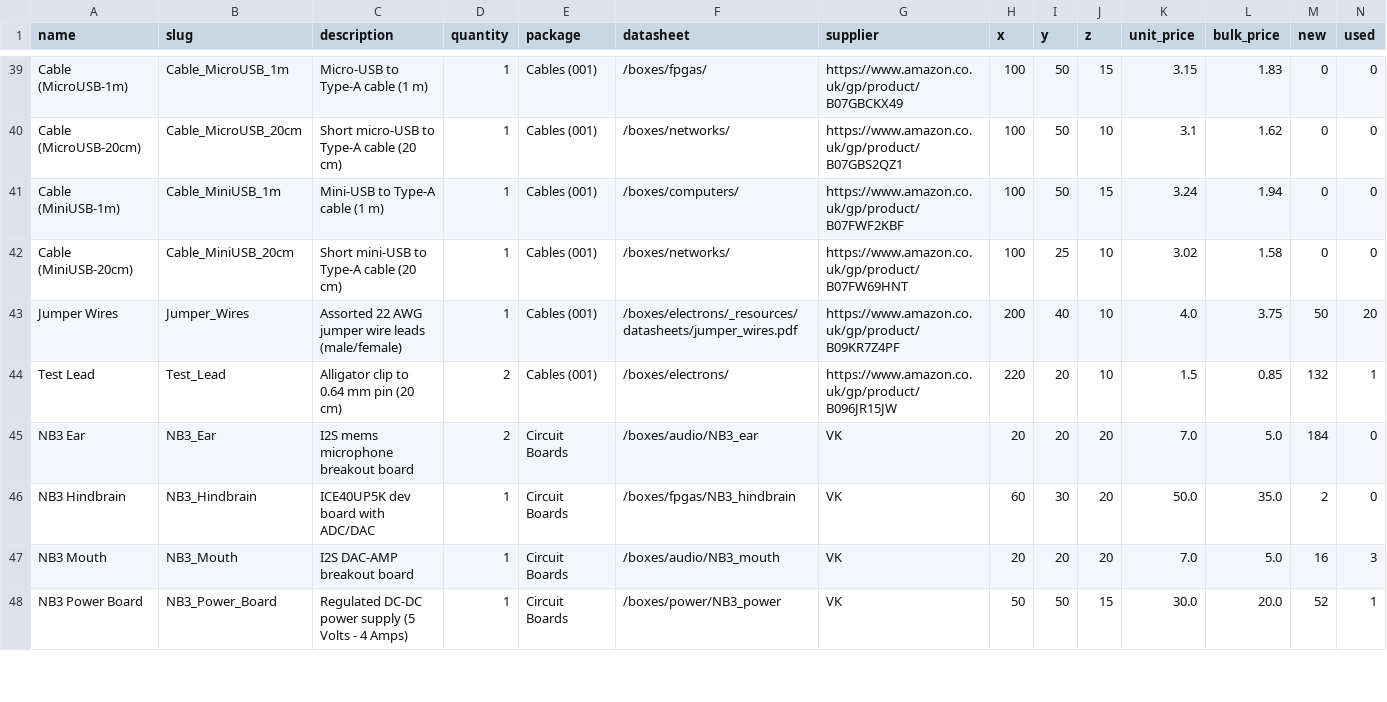
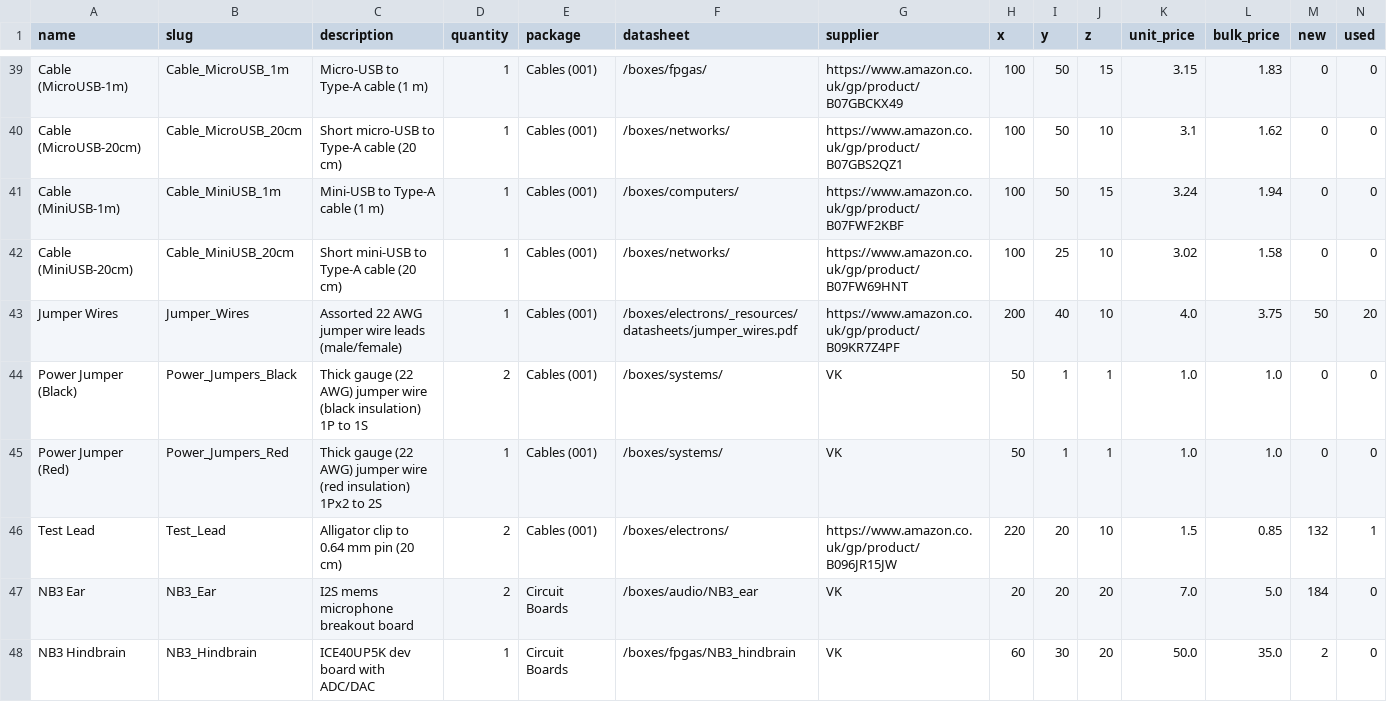
Before and after one commit to NoBlackBoxes/LastBlackBox, a CSV file: course/_resources/materials/BOM/full_BOM.csv, drawn as a sheet; only a part is shown, gaps mark what is left out; the shorter side is filled out with more unchanged rows.

```diff
--- a/course/_resources/materials/BOM/full_BOM.csv
+++ b/course/_resources/materials/BOM/full_BOM.csv
@@ -43,2 +43,4 @@ Cable (MiniUSB-20cm),Cable_MiniUSB_20cm,Short mini-USB to Type-A cable (20 cm),1
 Jumper Wires,Jumper_Wires,Assorted 22 AWG jumper wire leads (male/female),1,Cables (001),/boxes/electrons/_resources/datasheets/jumper_wires.pdf,https://www.amazon.co.uk/gp/product/B09KR7Z4PF,200,40,10,4.0,3.75,50,20
+Power Jumper (Black),Power_Jumpers_Black,Thick gauge (22 AWG) jumper wire (black insulation) 1P to 1S,2,Cables (001),/boxes/systems/,VK,50,1,1,1.0,1.0,0,0
+Power Jumper (Red),Power_Jumpers_Red,Thick gauge (22 AWG) jumper wire (red insulation) 1Px2 to 2S,1,Cables (001),/boxes/systems/,VK,50,1,1,1.0,1.0,0,0
 Test Lead,Test_Lead,Alligator clip to 0.64 mm pin (20 cm),2,Cables (001),/boxes/electrons/,https://www.amazon.co.uk/gp/product/B096JR15JW,220,20,10,1.5,0.85,132,1
```
Also changed, not shown: boxes/systems/_resources/materials.csv, course/_resources/materials/BOM/buildabrain_BOM.csv, 6 other files.
